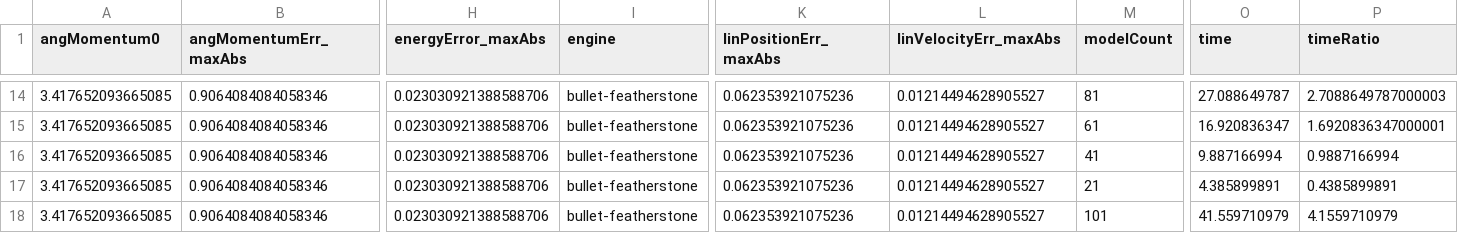
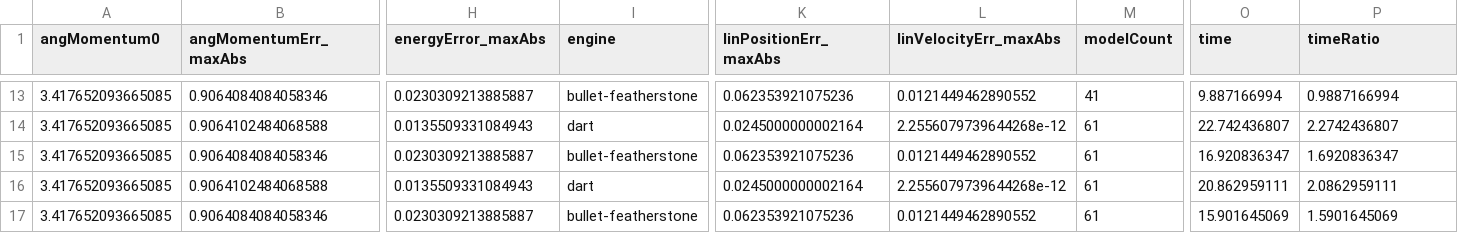
Before and after one commit to yaswanth1701/simulation_benchmark, a CSV file: test_results/BENCHMARK_boxes_model_count_TEST.csv, drawn as a sheet; only a part is shown, gaps mark what is left out; addresses are those after the commit; the diff covers the shown part only; the diff names each change by its address in the sheet, - before the commit and + after, or states it on an @@ line.

```diff
--- a/test_results/BENCHMARK_boxes_model_count_TEST.csv
+++ b/test_results/BENCHMARK_boxes_model_count_TEST.csv
-H13 (energyError_maxAbs): 0.023030921388588706
+H13 (energyError_maxAbs): 0.0230309213885887
-L13 (linVelocityErr_maxAbs): 0.01214494628905527
+L13 (linVelocityErr_maxAbs): 0.0121449462890552
-M13 (modelCount): 81
+M13 (modelCount): 41
-O13 (time): 27.088649787
+O13 (time): 9.887166994
-P13 (timeRatio): 2.7088649787000003
+P13 (timeRatio): 0.9887166994
-B14 (angMomentumErr_maxAbs): 0.9064084084058346
+B14 (angMomentumErr_maxAbs): 0.9064102484068588
-H14 (energyError_maxAbs): 0.023030921388588706
+H14 (energyError_maxAbs): 0.0135509331084943
-I14 (engine): bullet-featherstone
+I14 (engine): dart
-K14 (linPositionErr_maxAbs): 0.062353921075236
+K14 (linPositionErr_maxAbs): 0.0245000000002164
-L14 (linVelocityErr_maxAbs): 0.01214494628905527
+L14 (linVelocityErr_maxAbs): 2.2556079739644268e-12
-O14 (time): 16.920836347
+O14 (time): 22.742436807
-P14 (timeRatio): 1.6920836347000001
+P14 (timeRatio): 2.2742436807
-H15 (energyError_maxAbs): 0.023030921388588706
+H15 (energyError_maxAbs): 0.0230309213885887
-L15 (linVelocityErr_maxAbs): 0.01214494628905527
+L15 (linVelocityErr_maxAbs): 0.0121449462890552
-M15 (modelCount): 41
+M15 (modelCount): 61
-O15 (time): 9.887166994
+O15 (time): 16.920836347
-P15 (timeRatio): 0.9887166994
+P15 (timeRatio): 1.6920836347
-B16 (angMomentumErr_maxAbs): 0.9064084084058346
+B16 (angMomentumErr_maxAbs): 0.9064102484068588
-H16 (energyError_maxAbs): 0.023030921388588706
+H16 (energyError_maxAbs): 0.0135509331084943
-I16 (engine): bullet-featherstone
+I16 (engine): dart
-K16 (linPositionErr_maxAbs): 0.062353921075236
+K16 (linPositionErr_maxAbs): 0.0245000000002164
-L16 (linVelocityErr_maxAbs): 0.01214494628905527
+L16 (linVelocityErr_maxAbs): 2.2556079739644268e-12
-M16 (modelCount): 21
+M16 (modelCount): 61
-O16 (time): 4.385899891
+O16 (time): 20.862959111
-P16 (timeRatio): 0.4385899891
+P16 (timeRatio): 2.0862959111
-H17 (energyError_maxAbs): 0.023030921388588706
+H17 (energyError_maxAbs): 0.0230309213885887
-L17 (linVelocityErr_maxAbs): 0.01214494628905527
+L17 (linVelocityErr_maxAbs): 0.0121449462890552
-M17 (modelCount): 101
+M17 (modelCount): 61
-O17 (time): 41.559710979
+O17 (time): 15.901645069
-P17 (timeRatio): 4.1559710979
+P17 (timeRatio): 1.5901645069
```
Also changed, not shown: 1 added row, 1 removed row and 124 edited cells elsewhere in this file, test_results/BENCHMARK_boxes_dt_TEST.csv, 3 other files.
